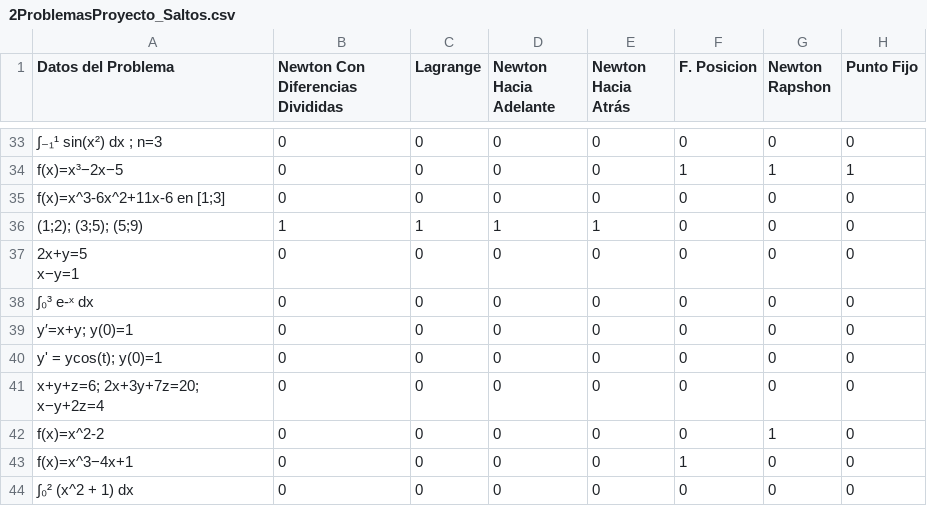
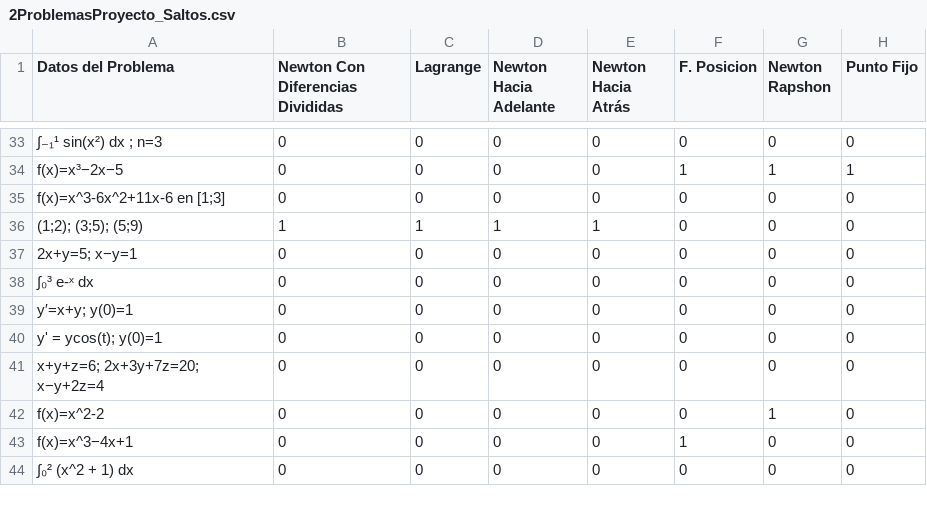
Before and after one commit to Wacasu/AlquiNumber, a CSV file: Assets/Scripts/2ProblemasProyecto_Saltos.csv, drawn as a sheet; only a part is shown, gaps mark what is left out; ↵ is a line break in a cell; the diff names each change by its address in the sheet, - before the commit and + after, or states it on an @@ line.

```diff
--- a/Assets/Scripts/2ProblemasProyecto_Saltos.csv
+++ b/Assets/Scripts/2ProblemasProyecto_Saltos.csv
-A37 (Datos del Problema): 2x+y=5 ↵ x−y=1
+A37 (Datos del Problema): 2x+y=5; x−y=1
```
Also changed, not shown: 4 other files.
